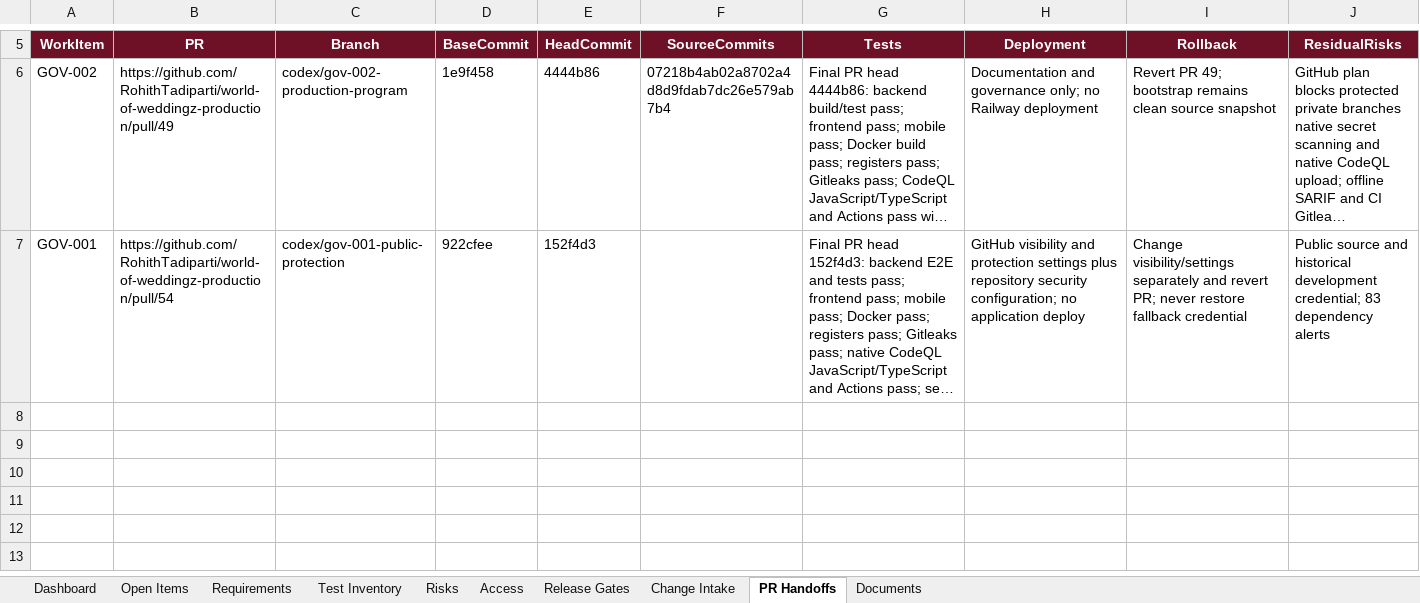
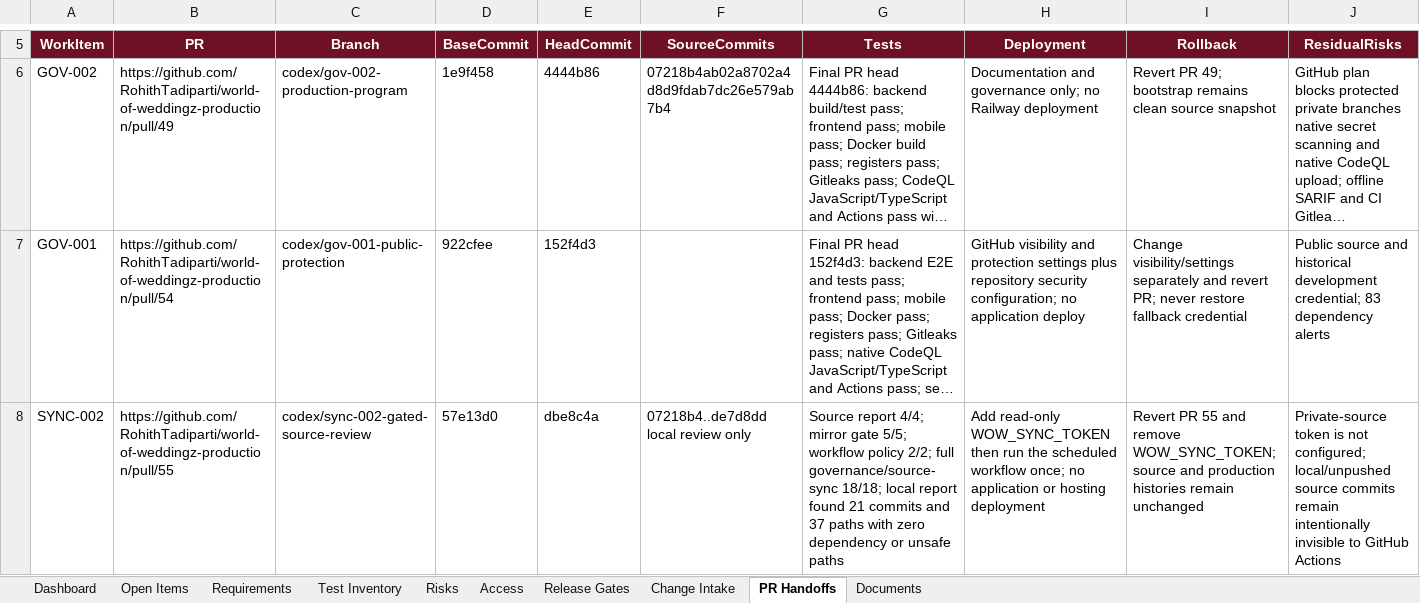
Before and after one commit to RohithTadiparti/world-of-weddingz-production, an Excel workbook: docs/tracking/production-readiness-tracker.xlsx, sheet PR Handoffs, drawn as a sheet; only a part is shown, gaps mark what is left out; long unchanged cells end in …; values as stored, in another font and other column widths than the file's, no borders; conditional formats and table styles not drawn; rows hold the shown columns only; the diff names each change by its address in the sheet, - before the commit and + after, or states it on an @@ line.

Commit message:
docs: record gated synchronization evidence

```diff
--- a/docs/tracking/production-readiness-tracker.xlsx (sheet PR Handoffs)
+++ b/docs/tracking/production-readiness-tracker.xlsx (sheet PR Handoffs)
+row 8: SYNC-002 | https://github.com/RohithTadiparti/world-of-weddingz-production/pull/55 | codex/sync-002-gated-source-review | 57e13d0 | dbe8c4a | 07218b4..de7d8dd local review only | Source report 4/4; mirror gate 5/5; workflow policy 2/2; full governance/source-sync 18/18; local report found 21 commits and 37 paths with zero dependency or unsafe paths | Add read-only WOW_SYNC_TOKEN then run the scheduled workflow once; no application or hosting deployment | Revert PR 55 and remove WOW_SYNC_TOKEN; source and production histories remain unchanged | Private-source token is not configured; local/unpushed source commits remain intentionally invisible to GitHub Actions
```
Also changed, not shown: sheet Change Intake, sheet Documents, sheet Access, sheet Test Inventory, sheet Dashboard, sheet Open Items, charts or pictures, 5 other files.
